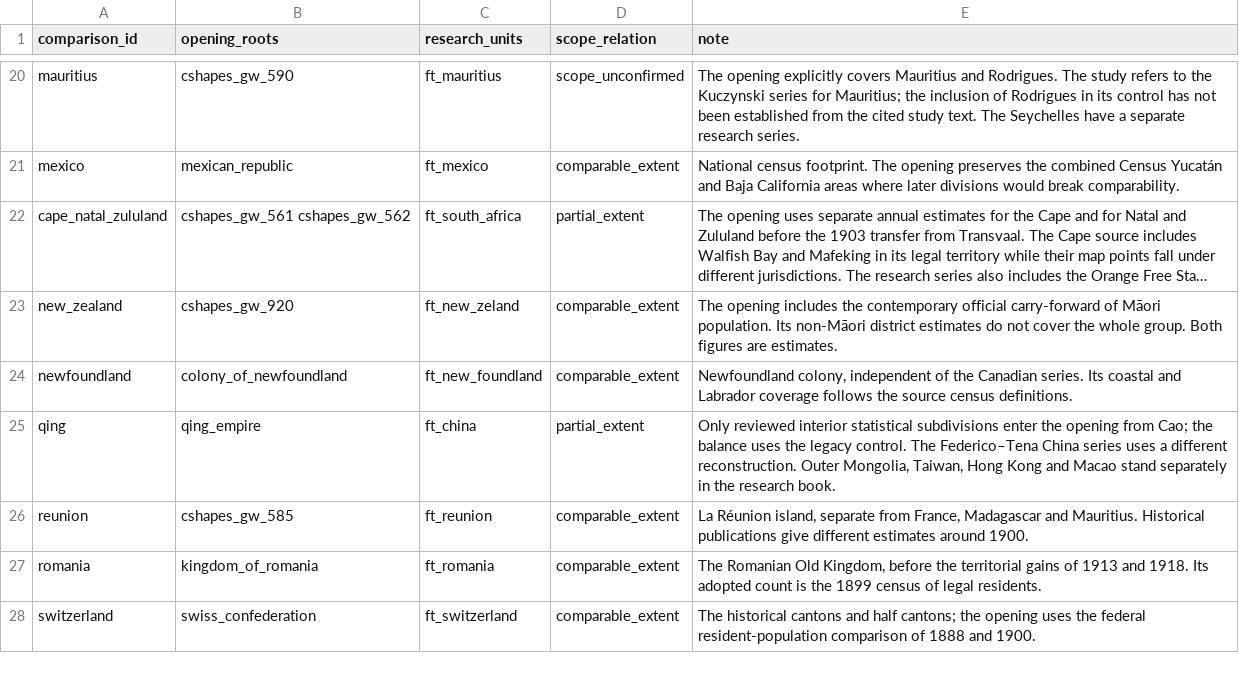
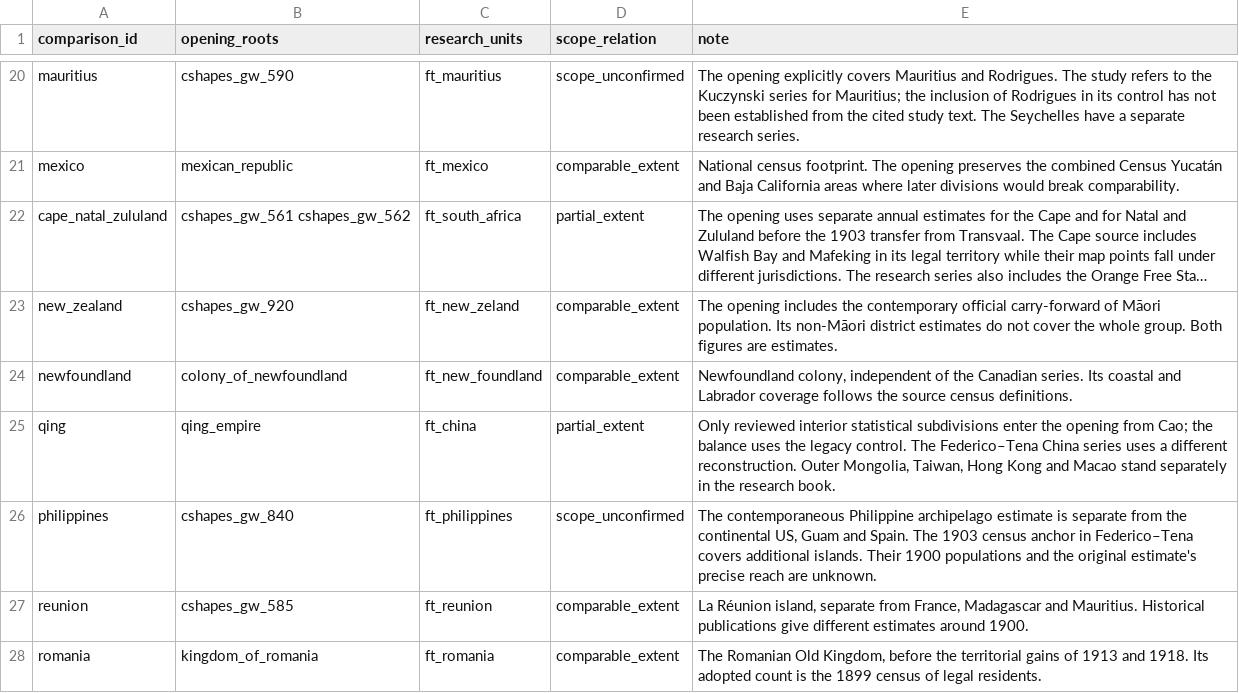
Before and after one commit to ryoumiyahayato/wwo, a TSV file: data/historical_population_1900/opening_geography.tsv, drawn as a sheet; only a part is shown, gaps mark what is left out; the shorter side is filled out with more unchanged rows; long unchanged cells end in ….

Commit message:
Extend 1900 population accounts for Sichuan and the Philippines

```diff
--- a/data/historical_population_1900/opening_geography.tsv
+++ b/data/historical_population_1900/opening_geography.tsv
@@ -25,2 +25,3 @@ newfoundland	colony_of_newfoundland	ft_new_foundland	comparable_extent	Newfoundl
 qing	qing_empire	ft_china	partial_extent	Only reviewed interior statistical subdivisions enter the opening from Cao; the balance uses the legacy control. The Federico–Tena China series uses a different reconstruction. Outer Mongolia, Taiwan, Hong Kong and Macao stand separately in the research book.
+philippines	cshapes_gw_840	ft_philippines	scope_unconfirmed	The contemporaneous Philippine archipelago estimate is separate from the continental US, Guam and Spain. The 1903 census anchor in Federico–Tena covers additional islands. Their 1900 populations and the original estimate's precise reach are unknown.
 reunion	cshapes_gw_585	ft_reunion	comparable_extent	La Réunion island, separate from France, Madagascar and Mauritius. Historical publications give different estimates around 1900.
```
Also changed, not shown: 37 other files.
